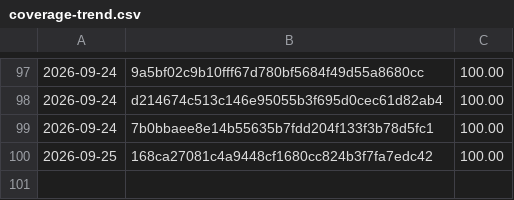
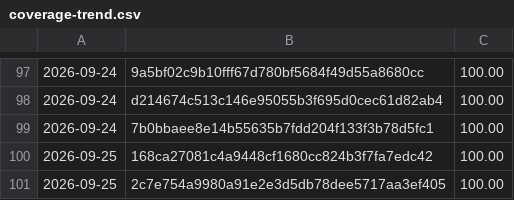
Before and after one commit to Danathar/sensi, a CSV file: coverage-trend.csv, drawn as a sheet; only a part is shown, gaps mark what is left out.

```diff
--- a/coverage-trend.csv
+++ b/coverage-trend.csv
@@ -100 +100,2 @@
 2026-09-25,168ca27081c4a9448cf1680cc824b3f7fa7edc42,100.00
+2026-09-25,2c7e754a9980a91e2e3d5db78dee5717aa3ef405,100.00
```
